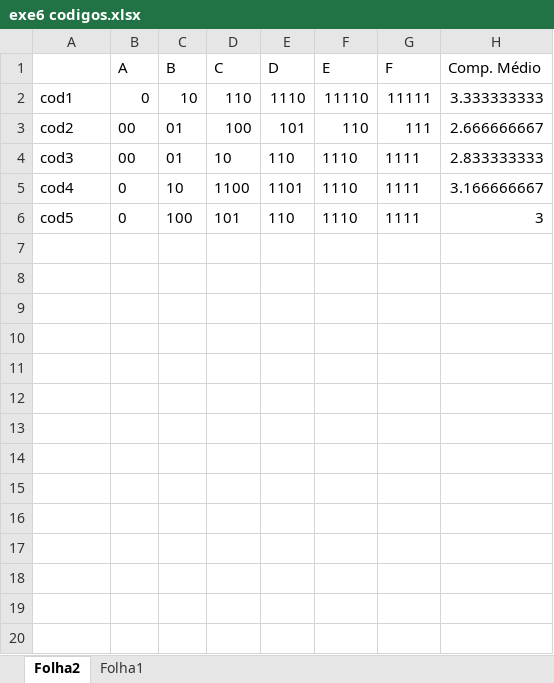
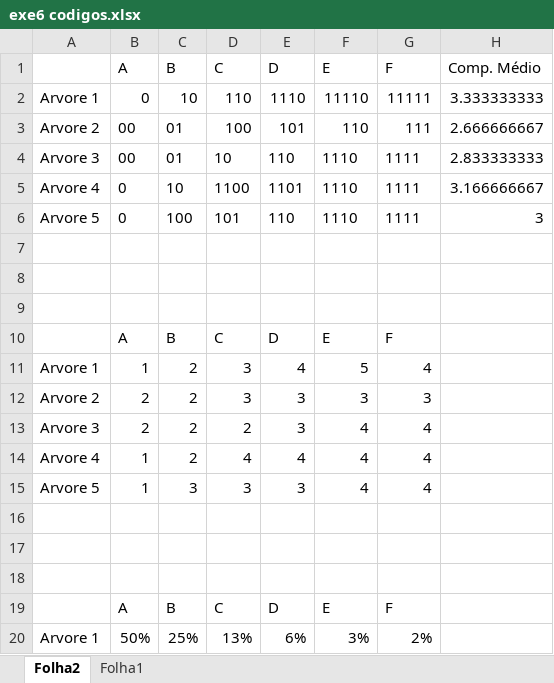
Before and after one commit to GoJonhy/ccd, an Excel workbook: exe6 codigos.xlsx, sheet Folha2, drawn as a sheet; only a part is shown; values as stored, in another font and other column widths than the file's, no borders; the diff covers the shown part only; the diff names each change by its address in the sheet, - before the commit and + after, or states it on an @@ line.

Commit message:
Add files via upload
Update exe6

```diff
--- a/exe6 codigos.xlsx (sheet Folha2)
+++ b/exe6 codigos.xlsx (sheet Folha2)
-A2: cod1
+A2: Arvore 1
-A3: cod2
+A3: Arvore 2
-A4: cod3
+A4: Arvore 3
-A5: cod4
+A5: Arvore 4
-A6: cod5
+A6: Arvore 5
+row 7: (empty)
+row 8: (empty)
+row 9: (empty)
+row 10:  | A | B | C | D | E | F
+row 11: Arvore 1 | 1 | 2 | 3 | 4 | 5 | 4
+row 12: Arvore 2 | 2 | 2 | 3 | 3 | 3 | 3
+row 13: Arvore 3 | 2 | 2 | 2 | 3 | 4 | 4
+row 14: Arvore 4 | 1 | 2 | 4 | 4 | 4 | 4
+row 15: Arvore 5 | 1 | 3 | 3 | 3 | 4 | 4
+row 16: (empty)
+row 17: (empty)
+row 18: (empty)
+row 19:  | A | B | C | D | E | F
+row 20: Arvore 1 | 50% | 25% | 13% | 6% | 3% | 2%
```
Also changed, not shown: 13 added rows elsewhere in this sheet.
